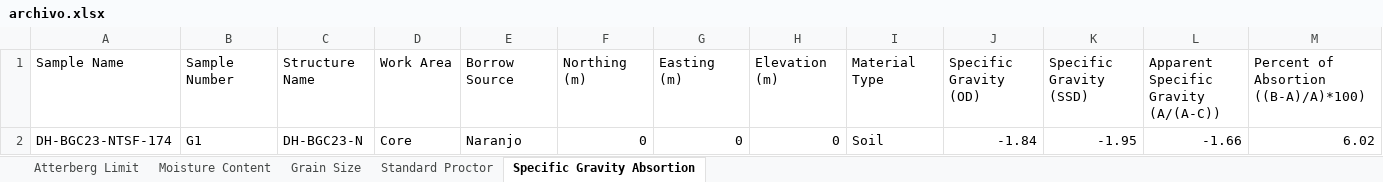
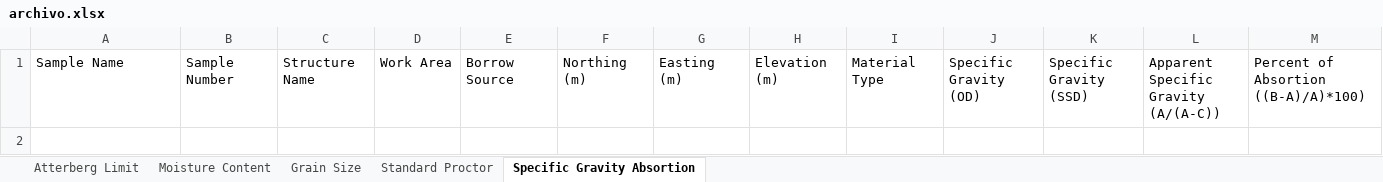
Before and after one commit to soysantana/LAB-APP-SYSTEM-PROCESS, an Excel workbook: archivo.xlsx, sheet Specific Gravity Absortion, drawn as a sheet; only a part is shown; values as stored, in another font and other column widths than the file's, no borders; rows hold the shown columns only; the diff names each change by its address in the sheet, - before the commit and + after, or states it on an @@ line.

```diff
--- a/archivo.xlsx (sheet Specific Gravity Absortion)
+++ b/archivo.xlsx (sheet Specific Gravity Absortion)
-row 2: DH-BGC23-NTSF-174 | G1 | DH-BGC23-N | Core | Naranjo | 0 | 0 | 0 | Soil | -1.84 | -1.95 | -1.66 | 6.02
```
Also changed, not shown: sheet Standard Proctor, sheet Grain Size, sheet Moisture Content, 1 other file.
